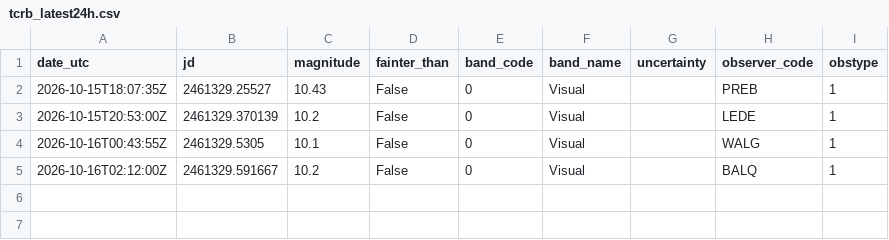
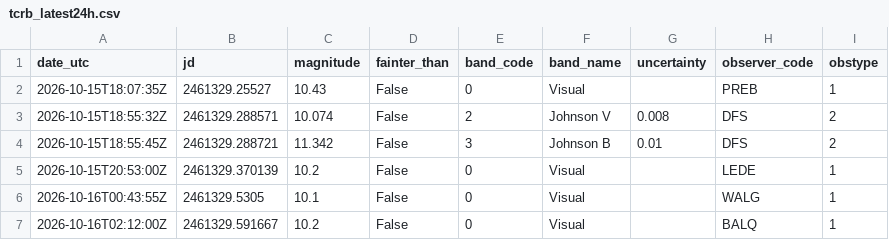
Before and after one commit to thg4web/vso, a CSV file: static/exports/tcrb_latest24h.csv, drawn as a sheet.

Commit message:
Data refresh: 2026-10-16T10:15:29Z

```diff
--- a/static/exports/tcrb_latest24h.csv
+++ b/static/exports/tcrb_latest24h.csv
@@ -2,2 +2,4 @@ date_utc,jd,magnitude,fainter_than,band_code,band_name,uncertainty,observer_code
 2026-10-15T18:07:35Z,2461329.25527,10.43,False,0,Visual,,PREB,1
+2026-10-15T18:55:32Z,2461329.288571,10.074,False,2,Johnson V,0.008,DFS,2
+2026-10-15T18:55:45Z,2461329.288721,11.342,False,3,Johnson B,0.01,DFS,2
 2026-10-15T20:53:00Z,2461329.370139,10.2,False,0,Visual,,LEDE,1
```
Also changed, not shown: 2 other files.
